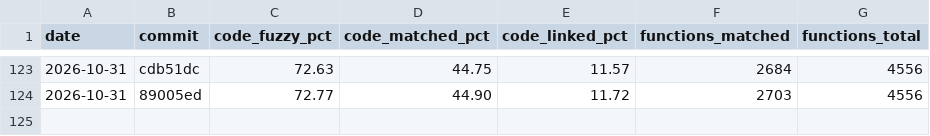
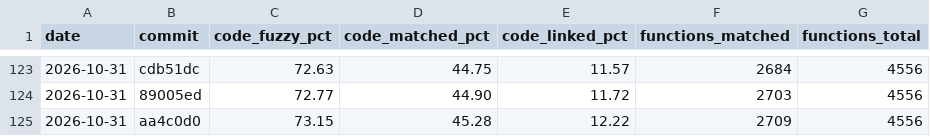
Before and after one commit to YggdrasziI/ts2-castaway-decomp, a CSV file: progress/eur/history.csv, drawn as a sheet; only a part is shown, gaps mark what is left out; the diff names each change by its address in the sheet, - before the commit and + after, or states it on an @@ line.

Commit message:
Record progress after the action pool and factory unit

```diff
--- a/progress/eur/history.csv
+++ b/progress/eur/history.csv
+row 125: 2026-10-31 | aa4c0d0 | 73.15 | 45.28 | 12.22 | 2709 | 4556
```
Also changed, not shown: 5 other files.
